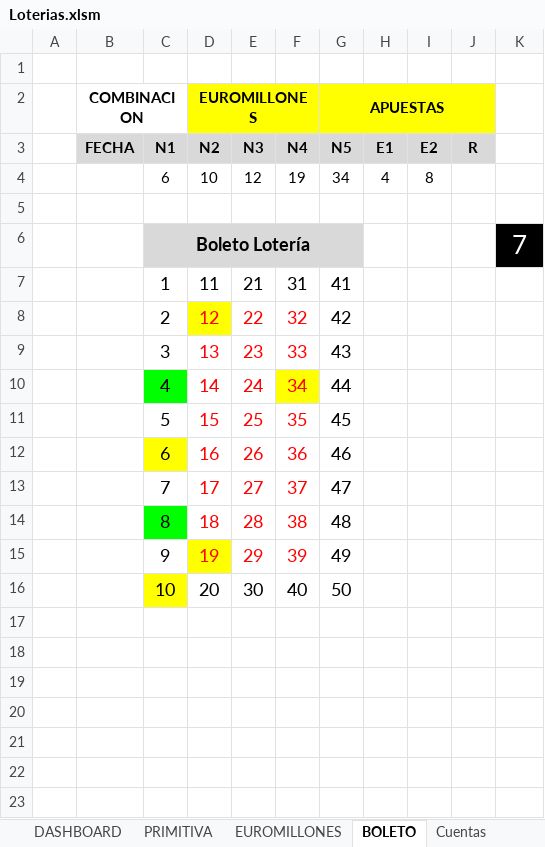
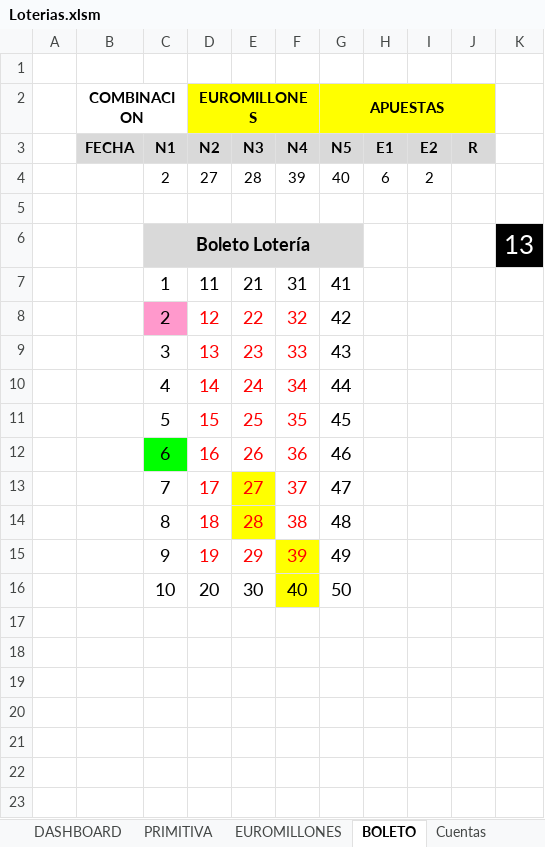
Before and after one commit to jaleo56/Loterias, an Excel workbook: Loterias.xlsm, sheet BOLETO, drawn as a sheet; only a part is shown; values as stored, in another font and other column widths than the file's, no borders; charts and pictures not drawn; removed rows and columns are numbered as before the commit, all else as after; the diff names each change by its address in the sheet, - before the commit and + after, or states it on an @@ line.

```diff
--- a/Loterias.xlsm (sheet BOLETO)
+++ b/Loterias.xlsm (sheet BOLETO)
-row 4:  |  | 6 | 10 | 12 | 19 | 34 | 4 | 8
+row 4:  |  | 2 | 27 | 28 | 39 | 40 | 6 | 2
-K6: 7
+K6: 13
-C8 fill: none
+C8 fill: #FF99CC
-D8 fill: #FFFF00
+D8 fill: none
-C10 fill: #00FF00
+C10 fill: none
-F10 fill: #FFFF00
+F10 fill: none
-C12 fill: #FFFF00
+C12 fill: #00FF00
-E13:E14 fill: none
+E13:E14 fill: #FFFF00
-C14 fill: #00FF00
+C14 fill: none
-D15 fill: #FFFF00
+D15 fill: none
-F15:F16 fill: none
+F15:F16 fill: #FFFF00
-C16 fill: #FFFF00
+C16 fill: none
```
Also changed, not shown: sheet EUROMILLONES, sheet DASHBOARD, sheet Cuentas, formulas that keep their value, hidden cells, charts or pictures, 7 other files.
